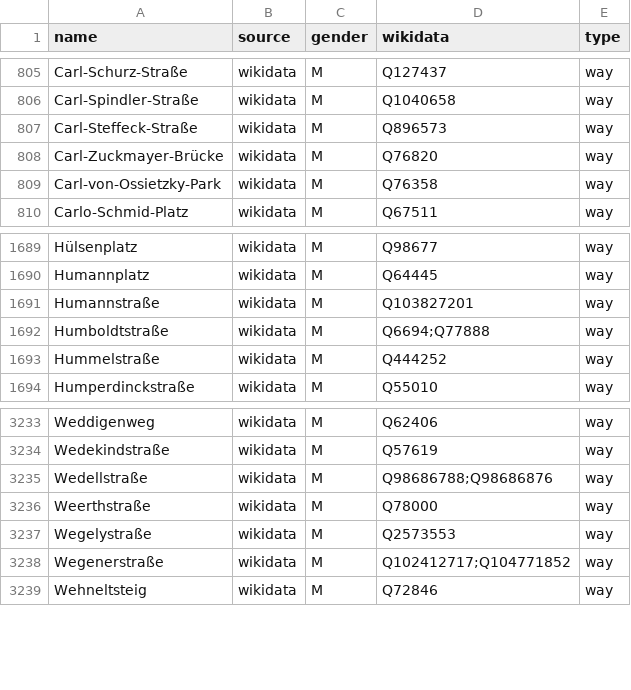
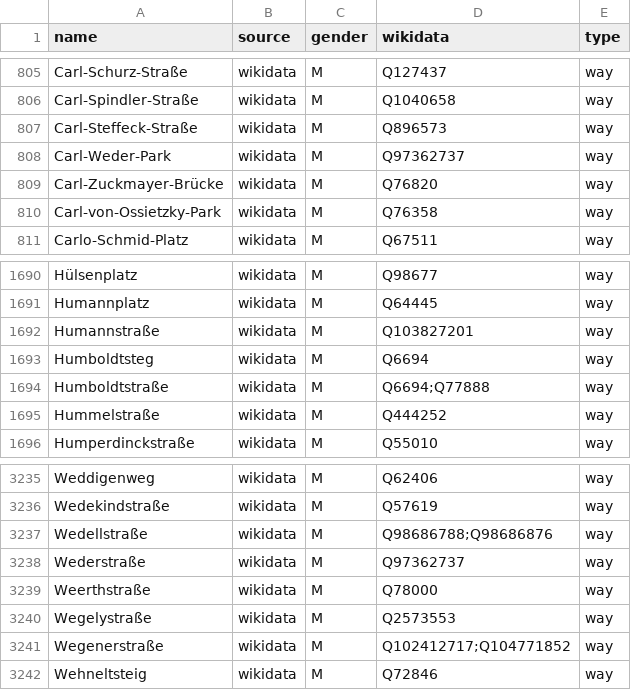
Before and after one commit to EqualStreetNames/equalstreetnames-berlin, a CSV file: data/gender.csv, drawn as a sheet; only a part is shown, gaps mark what is left out.

```diff
--- a/data/gender.csv
+++ b/data/gender.csv
@@ -807,2 +807,3 @@ Carl-Spindler-Straße,wikidata,M,Q1040658,way
 Carl-Steffeck-Straße,wikidata,M,Q896573,way
+Carl-Weder-Park,wikidata,M,Q97362737,way
 Carl-Zuckmayer-Brücke,wikidata,M,Q76820,way
@@ -1691,2 +1692,3 @@ Humannplatz,wikidata,M,Q64445,way
 Humannstraße,wikidata,M,Q103827201,way
+Humboldtsteg,wikidata,M,Q6694,way
 Humboldtstraße,wikidata,M,Q6694;Q77888,way
@@ -3235,2 +3237,3 @@ Wedekindstraße,wikidata,M,Q57619,way
 Wedellstraße,wikidata,M,Q98686788;Q98686876,way
+Wederstraße,wikidata,M,Q97362737,way
 Weerthstraße,wikidata,M,Q78000,way
```
Also changed, not shown: data/other.csv, 3 other files.
